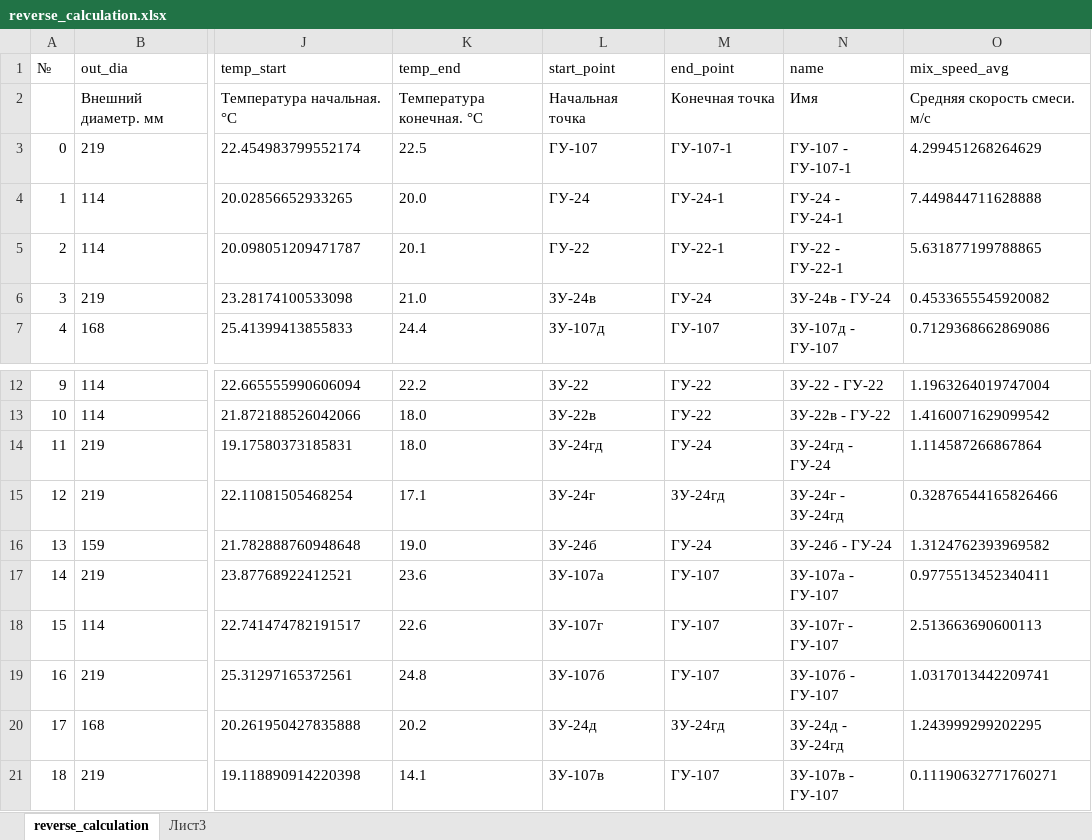
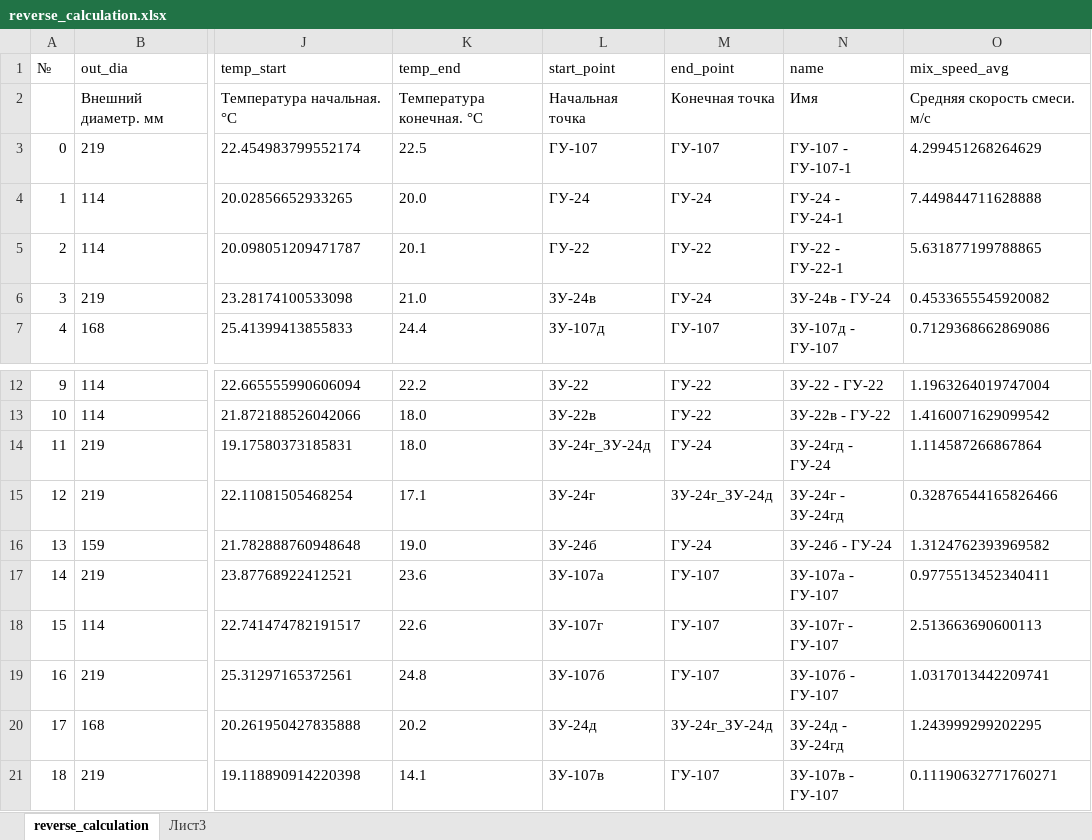
Before and after one commit to Bakhon/abai, an Excel workbook: public/imports/reverse_calculation.xlsx, sheet reverse_calculation, drawn as a sheet; only a part is shown, gaps mark what is left out; values as stored, in another font and other column widths than the file's, no borders; table styles not drawn; the diff names each change by its address in the sheet, - before the commit and + after, or states it on an @@ line.

```diff
--- a/public/imports/reverse_calculation.xlsx (sheet reverse_calculation)
+++ b/public/imports/reverse_calculation.xlsx (sheet reverse_calculation)
-M3 (end_point): ГУ-107-1
+M3 (end_point): ГУ-107
-M4 (end_point): ГУ-24-1
+M4 (end_point): ГУ-24
-M5 (end_point): ГУ-22-1
+M5 (end_point): ГУ-22
-L14 (start_point): ЗУ-24гд
+L14 (start_point): ЗУ-24г_ЗУ-24д
-M15 (end_point): ЗУ-24гд
+M15 (end_point): ЗУ-24г_ЗУ-24д
-M20 (end_point): ЗУ-24гд
+M20 (end_point): ЗУ-24г_ЗУ-24д
```
Also changed, not shown: public/imports/ngdu-4.xlsx, 16 other files.
